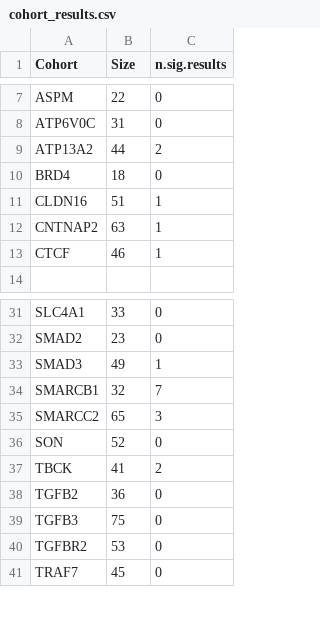
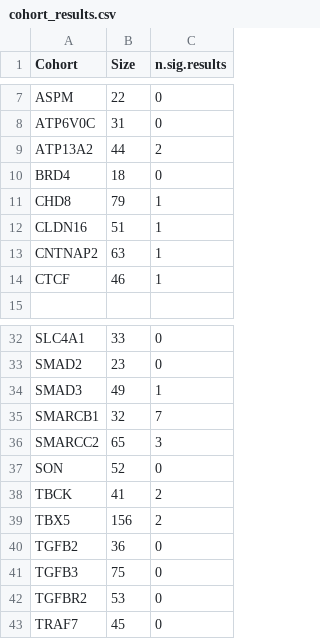
Before and after one commit to P2GX/gpsea-cs, a CSV file: supplement/cohort_results.csv, drawn as a sheet; only a part is shown, gaps mark what is left out; the diff names each change by its address in the sheet, - before the commit and + after, or states it on an @@ line.

```diff
--- a/supplement/cohort_results.csv
+++ b/supplement/cohort_results.csv
+row 11: CHD8 | 79 | 1
+row 39: TBX5 | 156 | 2
```
Also changed, not shown: supplement/mf_analysis.csv, 9 other files.
